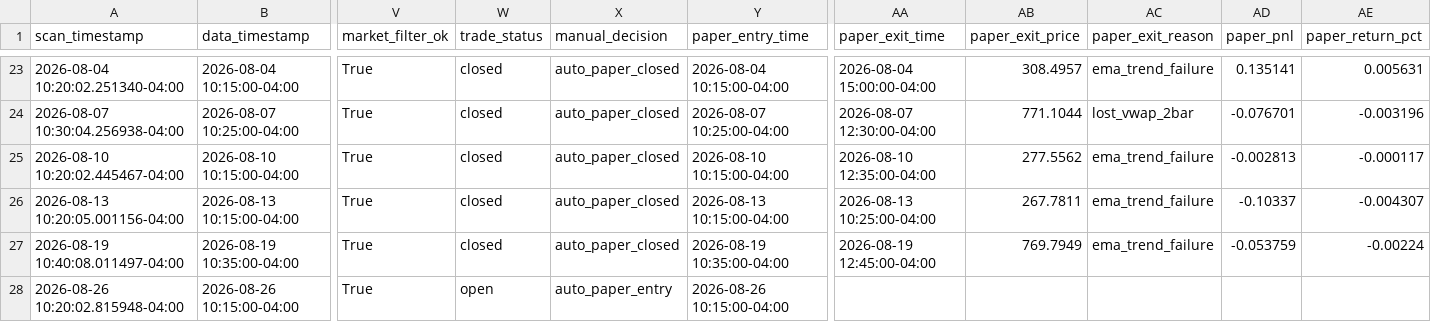
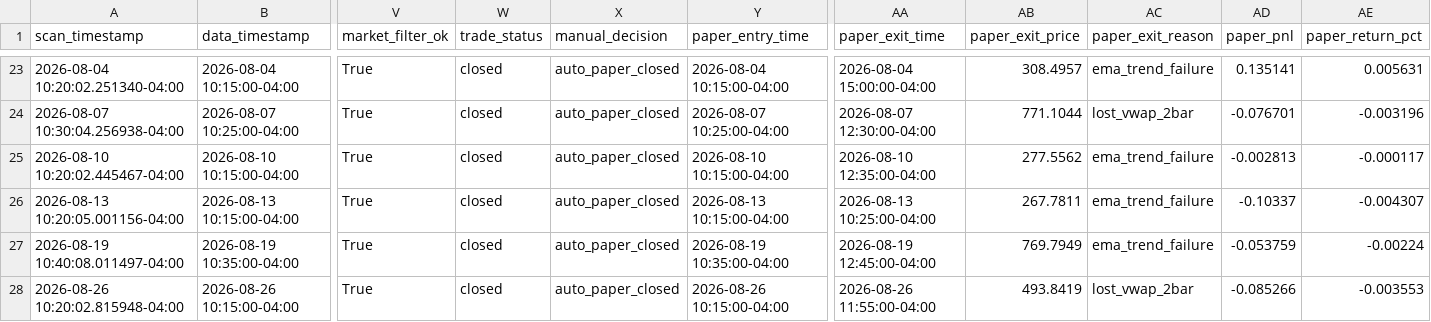
Before and after one commit to PhoenixRising99/day_trading_github_project, a CSV file: data/logs/paper_trading/paper_trade_journal.csv, drawn as a sheet; only a part is shown, gaps mark what is left out; the diff names each change by its address in the sheet, - before the commit and + after, or states it on an @@ line.

```diff
--- a/data/logs/paper_trading/paper_trade_journal.csv
+++ b/data/logs/paper_trading/paper_trade_journal.csv
-W28 (trade_status): open
+W28 (trade_status): closed
-X28 (manual_decision): auto_paper_entry
+X28 (manual_decision): auto_paper_closed
-AA28 (paper_exit_time): (empty)
+AA28 (paper_exit_time): 2026-08-26 11:55:00-04:00
-AB28 (paper_exit_price): (empty)
+AB28 (paper_exit_price): 493.8419
-AC28 (paper_exit_reason): (empty)
+AC28 (paper_exit_reason): lost_vwap_2bar
-AD28 (paper_pnl): (empty)
+AD28 (paper_pnl): -0.085266
-AE28 (paper_return_pct): (empty)
+AE28 (paper_return_pct): -0.003553
```
